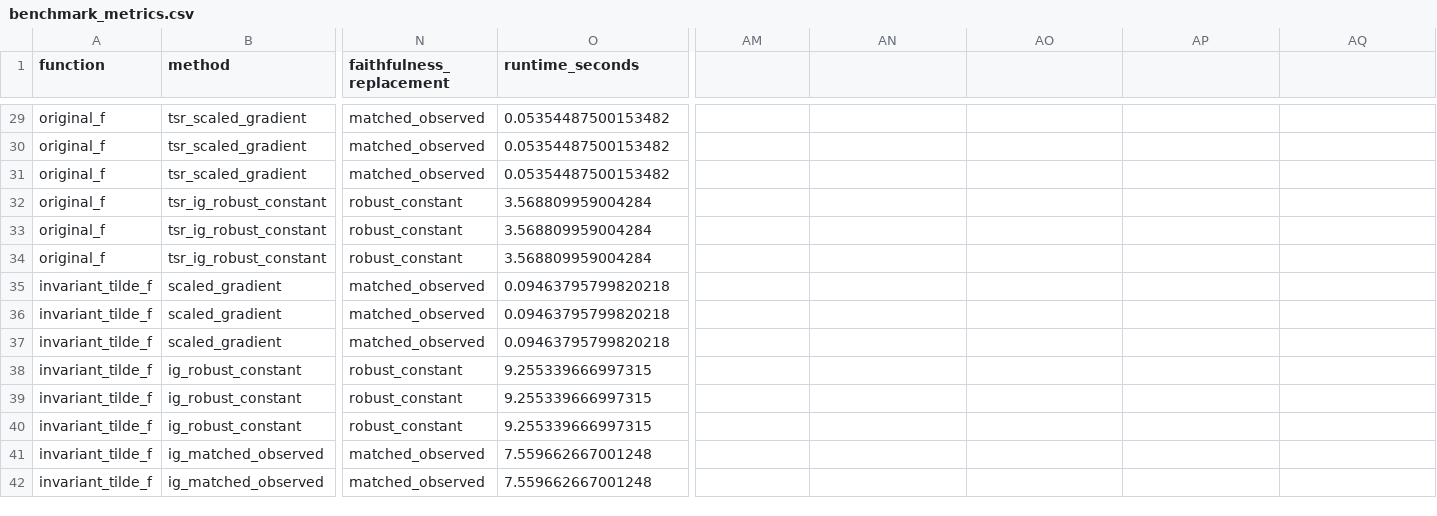
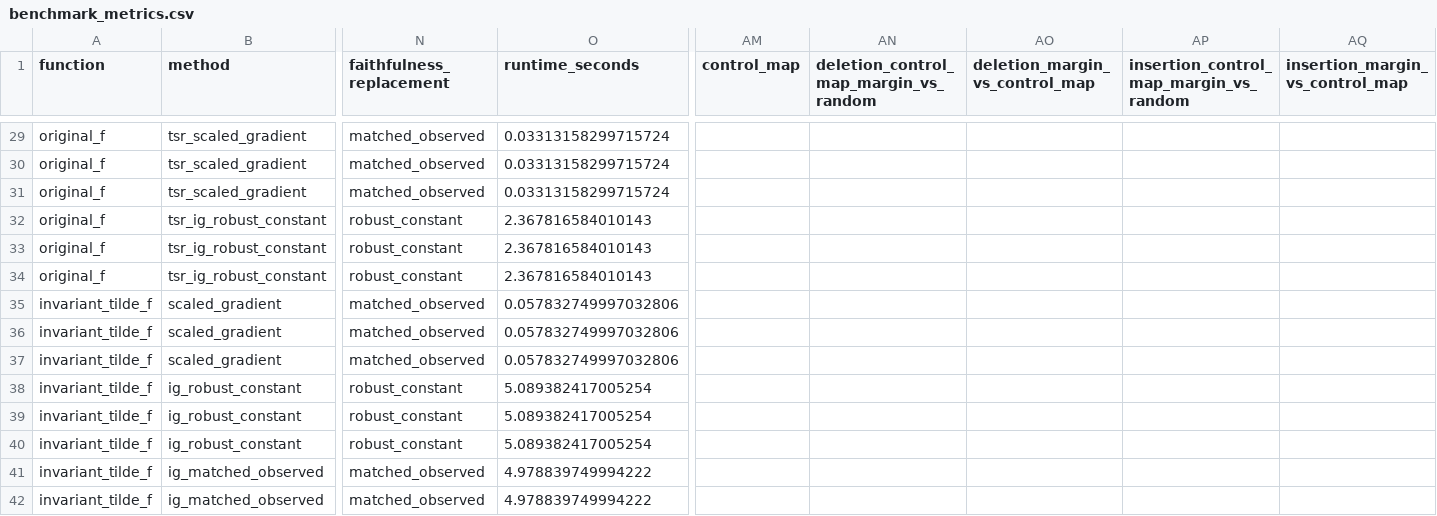
Before and after one commit to landreman/understanding_ITG_NN, a CSV file: reports/xai/S06a_artifacts/benchmark_metrics.csv, drawn as a sheet; only a part is shown, gaps mark what is left out; the diff covers the shown part only; the diff names each change by its address in the sheet, - before the commit and + after, or states it on an @@ line.

```diff
--- a/reports/xai/S06a_artifacts/benchmark_metrics.csv
+++ b/reports/xai/S06a_artifacts/benchmark_metrics.csv
-AM1: (empty)
+AM1: control_map
-AN1: (empty)
+AN1: deletion_control_map_margin_vs_random
-AO1: (empty)
+AO1: deletion_margin_vs_control_map
-AP1: (empty)
+AP1: insertion_control_map_margin_vs_random
-AQ1: (empty)
+AQ1: insertion_margin_vs_control_map
-O29:O31 (runtime_seconds): 0.05354487500153482
+O29:O31 (runtime_seconds): 0.03313158299715724
-O32:O34 (runtime_seconds): 3.568809959004284
+O32:O34 (runtime_seconds): 2.367816584010143
-O35:O37 (runtime_seconds): 0.09463795799820218
+O35:O37 (runtime_seconds): 0.057832749997032806
-O38:O40 (runtime_seconds): 9.255339666997315
+O38:O40 (runtime_seconds): 5.089382417005254
-O41:O42 (runtime_seconds): 7.559662667001248
+O41:O42 (runtime_seconds): 4.978839749994222
```
Also changed, not shown: 82 edited cells elsewhere in this file, reports/xai/S06a_artifacts/grouped_uncertainty.csv, 6 other files.
